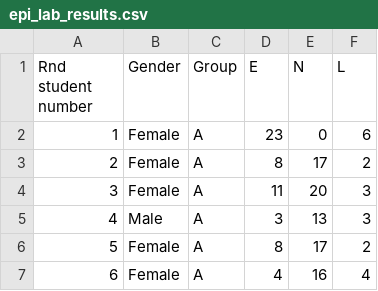
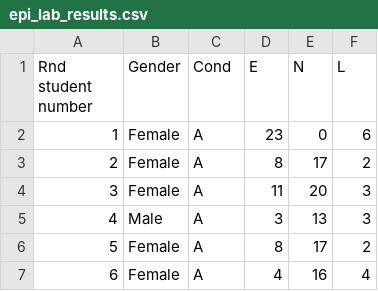
Before and after one commit to Rob-Whelan/sam2, a CSV file: epi_lab_results.csv, drawn as a sheet; only a part is shown.

Commit message:
Update epi_lab_results.csv

```diff
--- a/epi_lab_results.csv
+++ b/epi_lab_results.csv
@@ -1,2 +1,2 @@
-Rnd student number,Gender,Group,E,N,L
+Rnd student number,Gender,Cond,E,N,L
 1,Female,A,23,0,6
```
